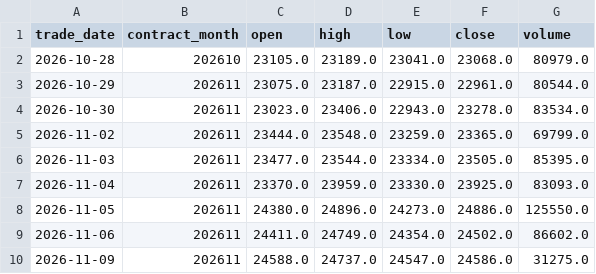
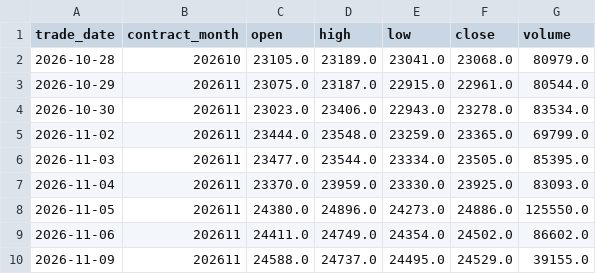
Before and after one commit to leichanseng-bit/hsi-futures-tracker, a CSV file: hsi_futures_1d.csv, drawn as a sheet.

```diff
--- a/hsi_futures_1d.csv
+++ b/hsi_futures_1d.csv
@@ -9,2 +9,2 @@
 2026-11-06,202611,24411.0,24749.0,24354.0,24502.0,86602.0
-2026-11-09,202611,24588.0,24737.0,24547.0,24586.0,31275.0
+2026-11-09,202611,24588.0,24737.0,24495.0,24529.0,39155.0
```
Also changed, not shown: hsi_futures_15m.csv, hsi_futures_1h.csv, 9 other files.
